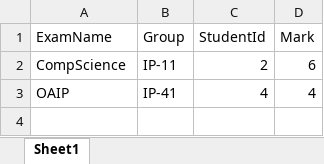
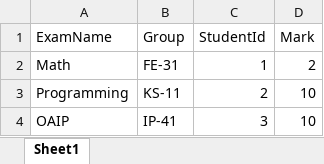
Before and after one commit to zalyz/Traning, an Excel workbook: Database_development/DatabaseAccessTests/SessionExamResult.xlsx, sheet Sheet1, drawn as a sheet; values as stored, in another font and other column widths than the file's, no borders; removed rows and columns are numbered as before the commit, all else as after; the diff names each change by its address in the sheet, - before the commit and + after, or states it on an @@ line.

```diff
--- a/Database_development/DatabaseAccessTests/SessionExamResult.xlsx (sheet Sheet1)
+++ b/Database_development/DatabaseAccessTests/SessionExamResult.xlsx (sheet Sheet1)
-row 2: CompScience | IP-11 | 2 | 6
+row 2: Math | FE-31 | 1 | 2
+row 3: Programming | KS-11 | 2 | 10
-C4 (StudentId): 4
+C4 (StudentId): 3
-D4 (Mark): 4
+D4 (Mark): 10
```
Also changed, not shown: Database_development/DatabaseAccessTests/SessionExamMarks.xlsx, Database_development/DatabaseAccessTests/SessionExpelledStudents.xlsx, 6 other files.
